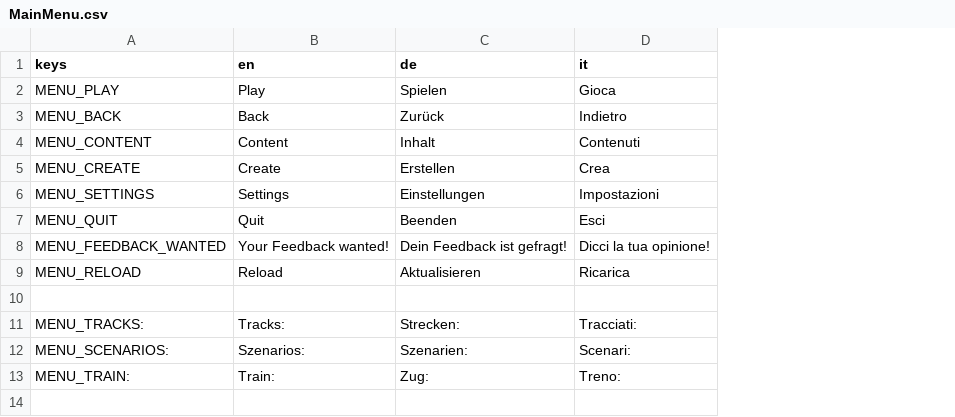
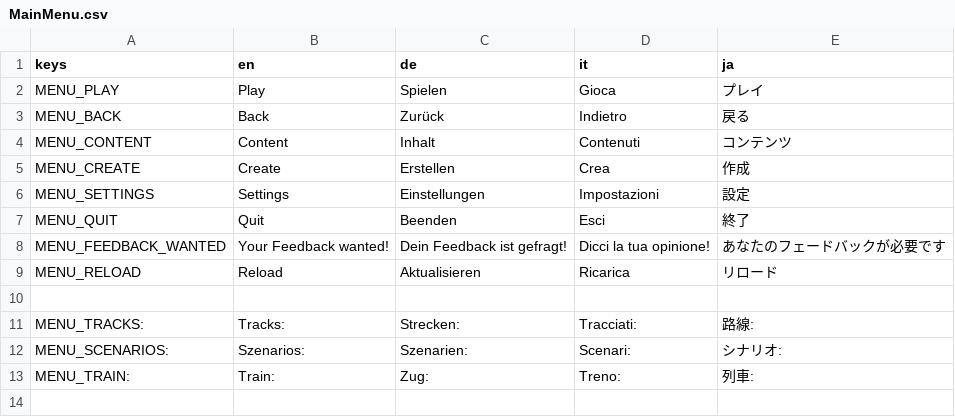
Before and after one commit to Libre-TrainSim/Libre-TrainSim, a CSV file: src/Translations/MainMenu.csv, drawn as a sheet; only a part is shown; the diff names each change by its address in the sheet, - before the commit and + after, or states it on an @@ line.

```diff
--- a/src/Translations/MainMenu.csv
+++ b/src/Translations/MainMenu.csv
+column E (ja), rows 2-13: プレイ | 戻る | コンテンツ | 作成 | 設定 | 終了 | あなたのフェードバックが必要です | リロード |  | 路線: | シナリオ: | 列車:
```
Also changed, not shown: src/Translations/Ingame.csv, 11 other files.
